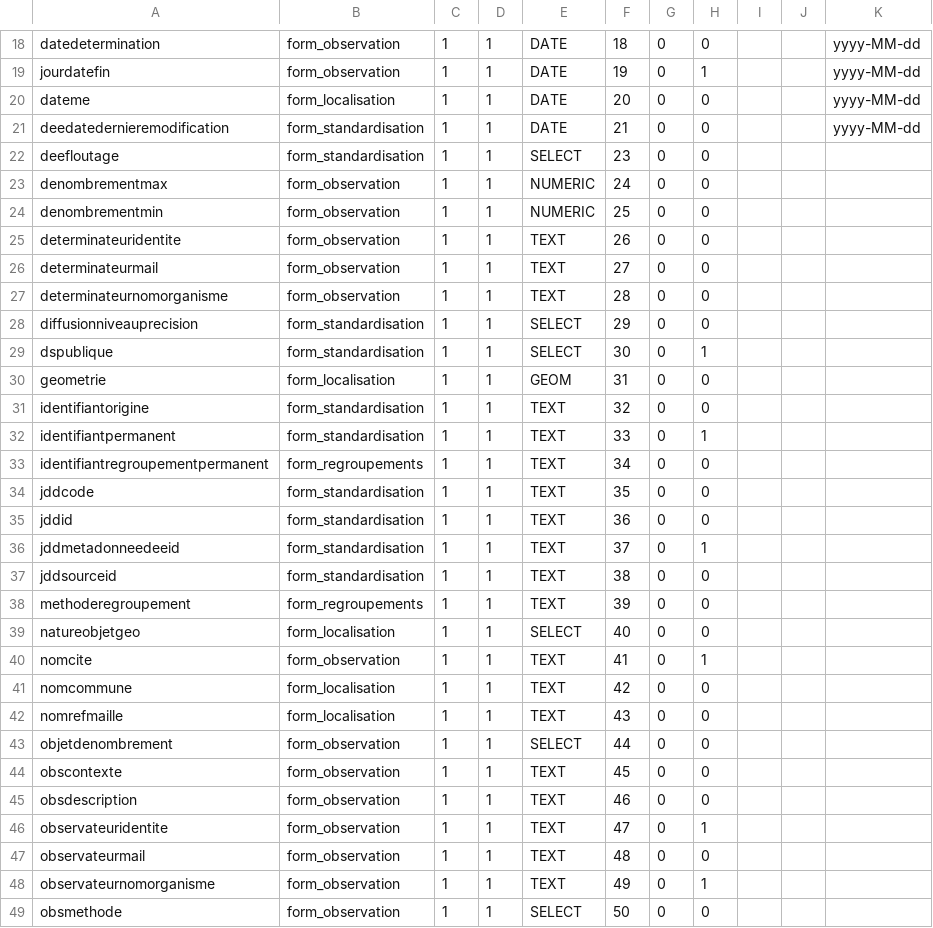
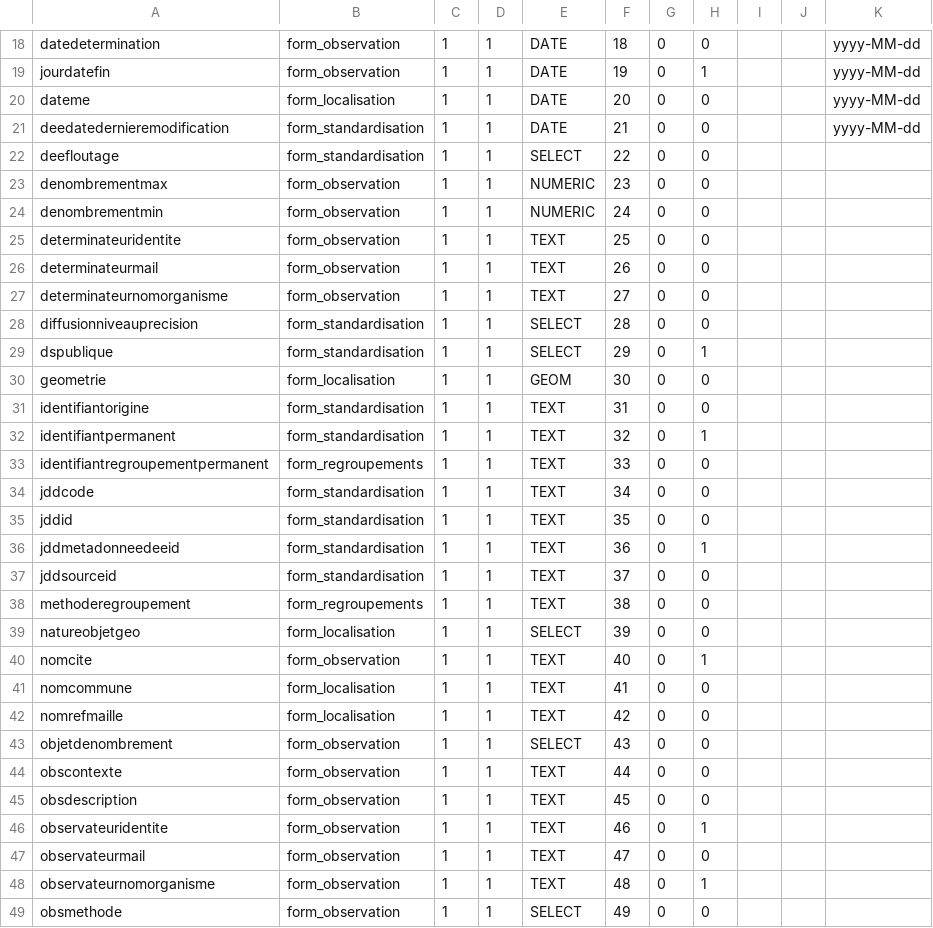
Before and after one commit to SINP-GINCO/ginco, a CSV file: database/init/metadata/form_field.csv, drawn as a sheet; only a part is shown, gaps mark what is left out; the diff covers the shown part only.

```diff
--- a/database/init/metadata/form_field.csv
+++ b/database/init/metadata/form_field.csv
@@ -21,29 +21,29 @@ dateme;form_localisation;1;1;DATE;20;0;0;;;yyyy-MM-dd
 deedatedernieremodification;form_standardisation;1;1;DATE;21;0;0;;;yyyy-MM-dd
-deefloutage;form_standardisation;1;1;SELECT;23;0;0;;;
-denombrementmax;form_observation;1;1;NUMERIC;24;0;0;;;
-denombrementmin;form_observation;1;1;NUMERIC;25;0;0;;;
-determinateuridentite;form_observation;1;1;TEXT;26;0;0;;;
-determinateurmail;form_observation;1;1;TEXT;27;0;0;;;
-determinateurnomorganisme;form_observation;1;1;TEXT;28;0;0;;;
-diffusionniveauprecision;form_standardisation;1;1;SELECT;29;0;0;;;
-dspublique;form_standardisation;1;1;SELECT;30;0;1;;;
-geometrie;form_localisation;1;1;GEOM;31;0;0;;;
-identifiantorigine;form_standardisation;1;1;TEXT;32;0;0;;;
-identifiantpermanent;form_standardisation;1;1;TEXT;33;0;1;;;
-identifiantregroupementpermanent;form_regroupements;1;1;TEXT;34;0;0;;;
-jddcode;form_standardisation;1;1;TEXT;35;0;0;;;
-jddid;form_standardisation;1;1;TEXT;36;0;0;;;
-jddmetadonneedeeid;form_standardisation;1;1;TEXT;37;0;1;;;
-jddsourceid;form_standardisation;1;1;TEXT;38;0;0;;;
-methoderegroupement;form_regroupements;1;1;TEXT;39;0;0;;;
-natureobjetgeo;form_localisation;1;1;SELECT;40;0;0;;;
-nomcite;form_observation;1;1;TEXT;41;0;1;;;
-nomcommune;form_localisation;1;1;TEXT;42;0;0;;;
-nomrefmaille;form_localisation;1;1;TEXT;43;0;0;;;
-objetdenombrement;form_observation;1;1;SELECT;44;0;0;;;
-obscontexte;form_observation;1;1;TEXT;45;0;0;;;
-obsdescription;form_observation;1;1;TEXT;46;0;0;;;
-observateuridentite;form_observation;1;1;TEXT;47;0;1;;;
-observateurmail;form_observation;1;1;TEXT;48;0;0;;;
-observateurnomorganisme;form_observation;1;1;TEXT;49;0;1;;;
-obsmethode;form_observation;1;1;SELECT;50;0;0;;;
+deefloutage;form_standardisation;1;1;SELECT;22;0;0;;;
+denombrementmax;form_observation;1;1;NUMERIC;23;0;0;;;
+denombrementmin;form_observation;1;1;NUMERIC;24;0;0;;;
+determinateuridentite;form_observation;1;1;TEXT;25;0;0;;;
+determinateurmail;form_observation;1;1;TEXT;26;0;0;;;
+determinateurnomorganisme;form_observation;1;1;TEXT;27;0;0;;;
+diffusionniveauprecision;form_standardisation;1;1;SELECT;28;0;0;;;
+dspublique;form_standardisation;1;1;SELECT;29;0;1;;;
+geometrie;form_localisation;1;1;GEOM;30;0;0;;;
+identifiantorigine;form_standardisation;1;1;TEXT;31;0;0;;;
+identifiantpermanent;form_standardisation;1;1;TEXT;32;0;1;;;
+identifiantregroupementpermanent;form_regroupements;1;1;TEXT;33;0;0;;;
+jddcode;form_standardisation;1;1;TEXT;34;0;0;;;
+jddid;form_standardisation;1;1;TEXT;35;0;0;;;
+jddmetadonneedeeid;form_standardisation;1;1;TEXT;36;0;1;;;
+jddsourceid;form_standardisation;1;1;TEXT;37;0;0;;;
+methoderegroupement;form_regroupements;1;1;TEXT;38;0;0;;;
+natureobjetgeo;form_localisation;1;1;SELECT;39;0;0;;;
+nomcite;form_observation;1;1;TEXT;40;0;1;;;
+nomcommune;form_localisation;1;1;TEXT;41;0;0;;;
+nomrefmaille;form_localisation;1;1;TEXT;42;0;0;;;
+objetdenombrement;form_observation;1;1;SELECT;43;0;0;;;
+obscontexte;form_observation;1;1;TEXT;44;0;0;;;
+obsdescription;form_observation;1;1;TEXT;45;0;0;;;
+observateuridentite;form_observation;1;1;TEXT;46;0;1;;;
+observateurmail;form_observation;1;1;TEXT;47;0;0;;;
+observateurnomorganisme;form_observation;1;1;TEXT;48;0;1;;;
+obsmethode;form_observation;1;1;SELECT;49;0;0;;;
```
Also changed, not shown: 54 edited cells elsewhere in this file, database/init/metadata/file_field.csv, database/init/metadata/table_field.csv, 4 other files.
